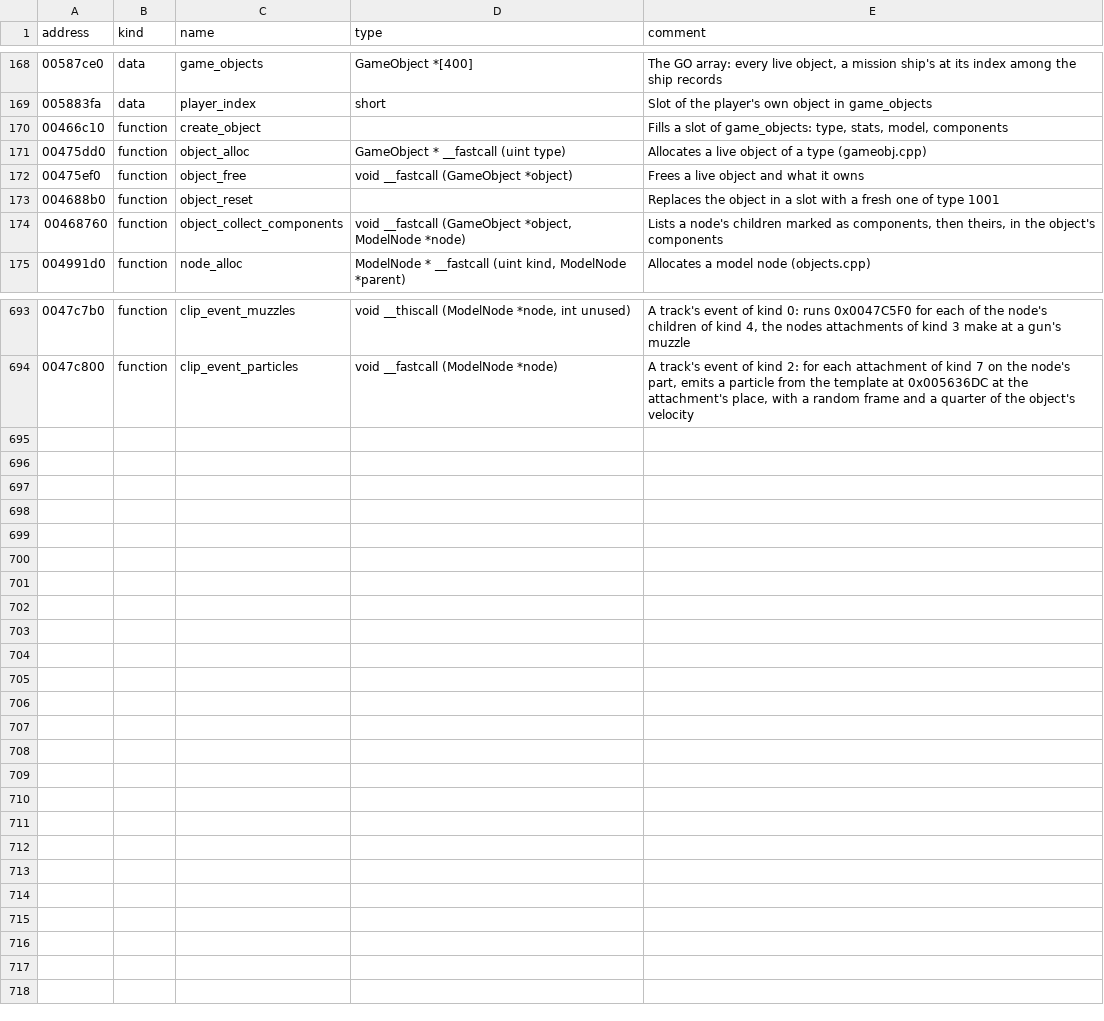
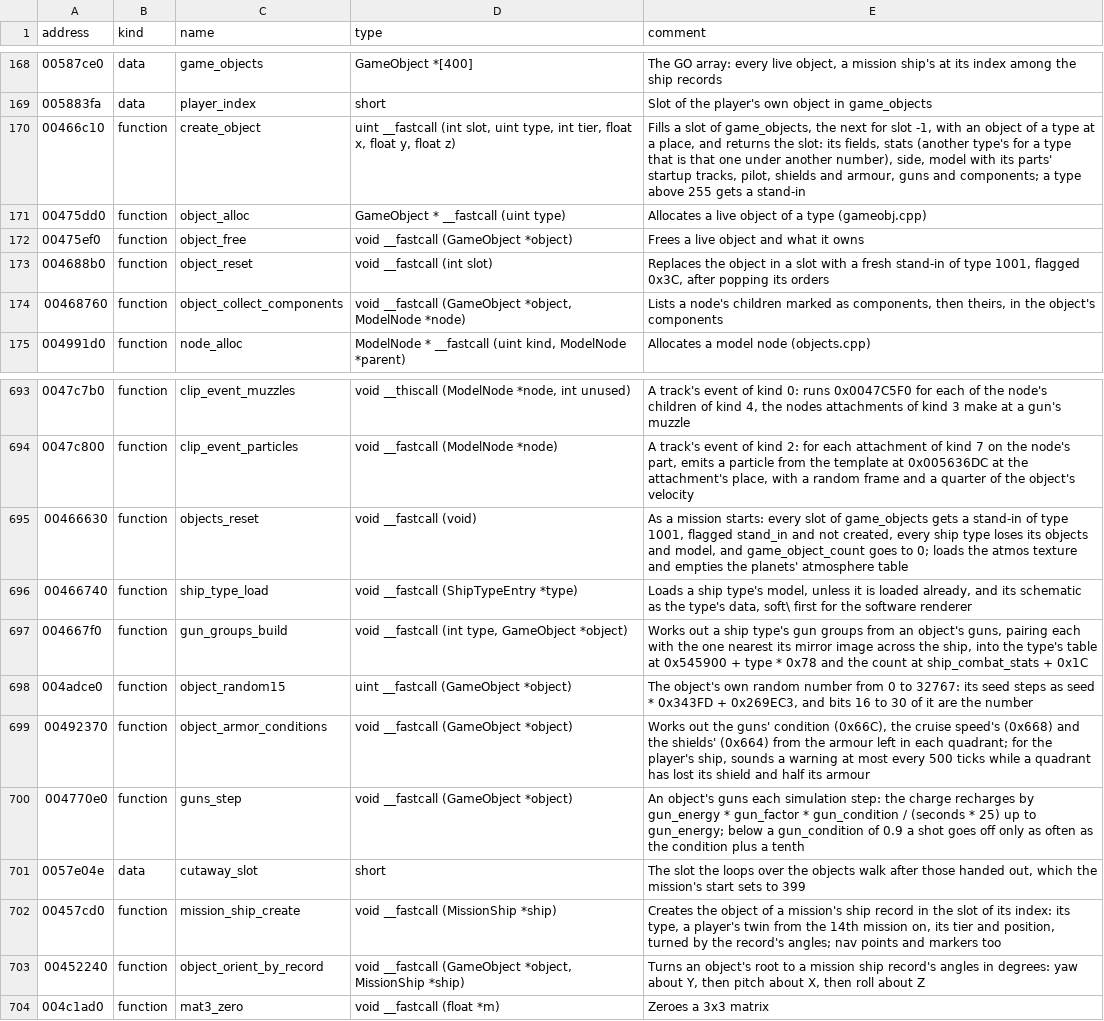
Before and after one commit to vdmkenny/openreliant, a TSV file: ghidra/names/LANCER.EXE.tsv, drawn as a sheet; only a part is shown, gaps mark what is left out.

Commit message:
feat: the object array, with the Reliant and a Coalition wing in the sandbox (#137)
* feat: the object array, with the Reliant and a Coalition wing in the sandbox

Port game_objects as create.Objects: 400 slots, each the object's record
and what the port keeps beside it, with objects_reset, object_reset, the
loops' walk over the slots handed out and the cutaway slot, and
create_object's core: stand-ins above type 255, types under another's
number, stats and side, the type's model loaded with its first object,
the parts' startup tracks before they are linked, pilot, shields and
armour with their conditions, fuel, power, gun charge and targeting.

simulation_step now runs each object's updates and objects_update moves
them; mission_frame frames and draws every live object with its own
blink offset and glow. The combat stats' own words (class, side, name,
targeting) come from the executable through tablegen's combat mode.

The sandbox starts the player at the origin with the Reliant standing
still ahead and a wing of four Sabres flying at it. F2 and F3 start it
again in another ship type, and F4 brings another wing.

Closes #130

* feat: --size draws frames of a size of their own

The GPU and the software device draw frames of the size given, whatever
the window's, and the window shows them scaled to fit, so a screenshot
can be larger than the display.

```diff
--- a/ghidra/names/LANCER.EXE.tsv
+++ b/ghidra/names/LANCER.EXE.tsv
@@ -169,6 +169,6 @@ address	kind	name	type	comment
 005883fa	data	player_index	short	Slot of the player's own object in game_objects
-00466c10	function	create_object		Fills a slot of game_objects: type, stats, model, components
+00466c10	function	create_object	uint __fastcall (int slot, uint type, int tier, float x, float y, float z)	Fills a slot of game_objects, the next for slot -1, with an object of a type at a place, and returns the slot: its fields, stats (another type's for a type that is that one under another number), side, model with its parts' startup tracks, pilot, shields and armour, guns and components; a type above 255 gets a stand-in
 00475dd0	function	object_alloc	GameObject * __fastcall (uint type)	Allocates a live object of a type (gameobj.cpp)
 00475ef0	function	object_free	void __fastcall (GameObject *object)	Frees a live object and what it owns
-004688b0	function	object_reset		Replaces the object in a slot with a fresh one of type 1001
+004688b0	function	object_reset	void __fastcall (int slot)	Replaces the object in a slot with a fresh stand-in of type 1001, flagged 0x3C, after popping its orders
 00468760	function	object_collect_components	void __fastcall (GameObject *object, ModelNode *node)	Lists a node's children marked as components, then theirs, in the object's components
@@ -694 +694,11 @@ address	kind	name	type	comment
 0047c800	function	clip_event_particles	void __fastcall (ModelNode *node)	A track's event of kind 2: for each attachment of kind 7 on the node's part, emits a particle from the template at 0x005636DC at the attachment's place, with a random frame and a quarter of the object's velocity
+00466630	function	objects_reset	void __fastcall (void)	As a mission starts: every slot of game_objects gets a stand-in of type 1001, flagged stand_in and not created, every ship type loses its objects and model, and game_object_count goes to 0; loads the atmos texture and empties the planets' atmosphere table
+00466740	function	ship_type_load	void __fastcall (ShipTypeEntry *type)	Loads a ship type's model, unless it is loaded already, and its schematic as the type's data, soft\ first for the software renderer
+004667f0	function	gun_groups_build	void __fastcall (int type, GameObject *object)	Works out a ship type's gun groups from an object's guns, pairing each with the one nearest its mirror image across the ship, into the type's table at 0x545900 + type * 0x78 and the count at ship_combat_stats + 0x1C
+004adce0	function	object_random15	uint __fastcall (GameObject *object)	The object's own random number from 0 to 32767: its seed steps as seed * 0x343FD + 0x269EC3, and bits 16 to 30 of it are the number
+00492370	function	object_armor_conditions	void __fastcall (GameObject *object)	Works out the guns' condition (0x66C), the cruise speed's (0x668) and the shields' (0x664) from the armour left in each quadrant; for the player's ship, sounds a warning at most every 500 ticks while a quadrant has lost its shield and half its armour
+004770e0	function	guns_step	void __fastcall (GameObject *object)	An object's guns each simulation step: the charge recharges by gun_energy * gun_factor * gun_condition / (seconds * 25) up to gun_energy; below a gun_condition of 0.9 a shot goes off only as often as the condition plus a tenth
+0057e04e	data	cutaway_slot	short	The slot the loops over the objects walk after those handed out, which the mission's start sets to 399
+00457cd0	function	mission_ship_create	void __fastcall (MissionShip *ship)	Creates the object of a mission's ship record in the slot of its index: its type, a player's twin from the 14th mission on, its tier and position, turned by the record's angles; nav points and markers too
+00452240	function	object_orient_by_record	void __fastcall (GameObject *object, MissionShip *ship)	Turns an object's root to a mission ship record's angles in degrees: yaw about Y, then pitch about X, then roll about Z
+004c1ad0	function	mat3_zero	void __fastcall (float *m)	Zeroes a 3x3 matrix
```
Also changed, not shown: 23 other files.
